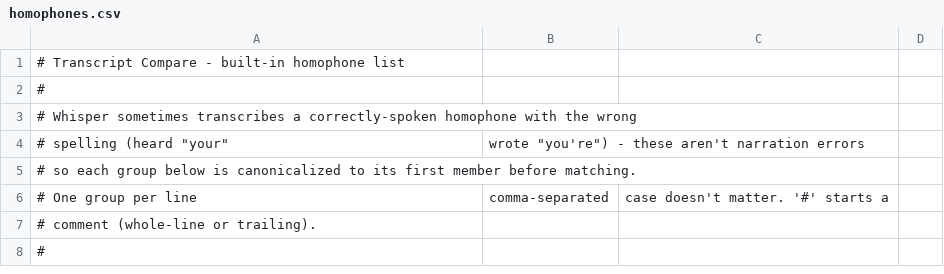
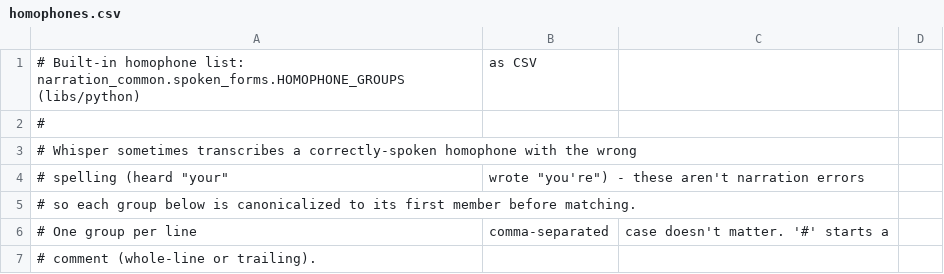
Before and after one commit to countrymanprime/narration-utils, a CSV file: apps/desktop/internal/chaptermatch/homophones.csv, drawn as a sheet; only a part is shown; the shorter side is filled out with more unchanged rows; removed rows and columns are numbered as before the commit, all else as after; the diff names each change by its address in the sheet, - before the commit and + after, or states it on an @@ line.

```diff
--- a/apps/desktop/internal/chaptermatch/homophones.csv
+++ b/apps/desktop/internal/chaptermatch/homophones.csv
-row 1: # Transcript Compare - built-in homophone list
+row 1: # Built-in homophone list: narration_common.spoken_forms.HOMOPHONE_GROUPS (libs/python) | as CSV
```
Also changed, not shown: 34 other files.
